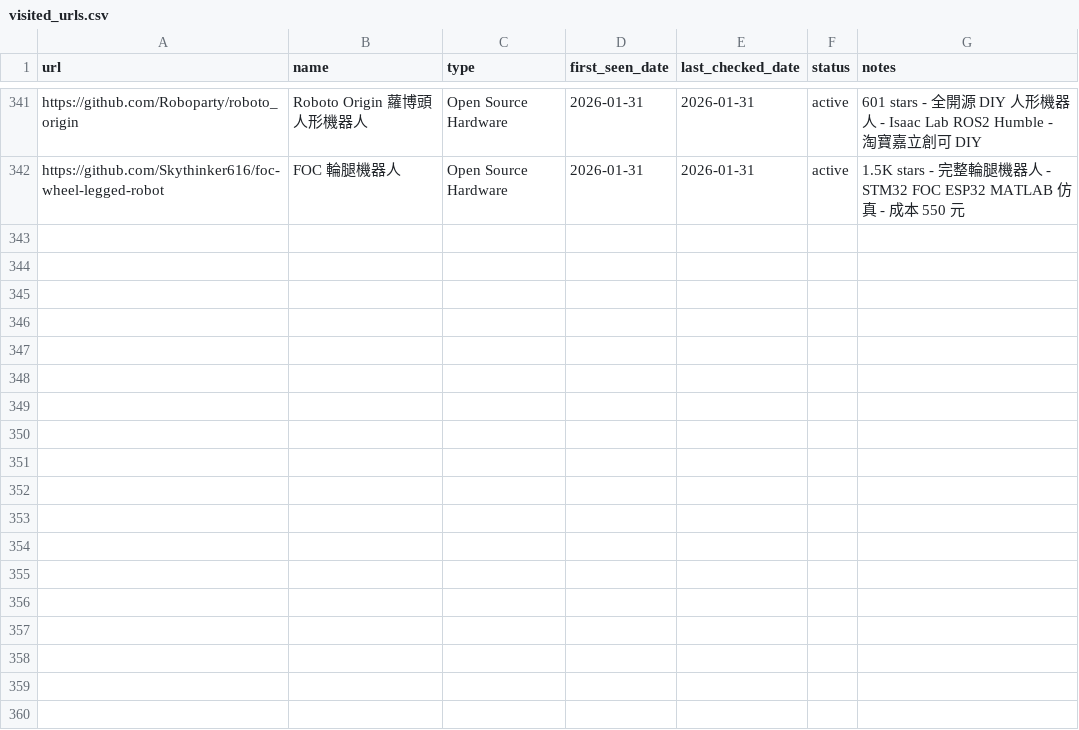
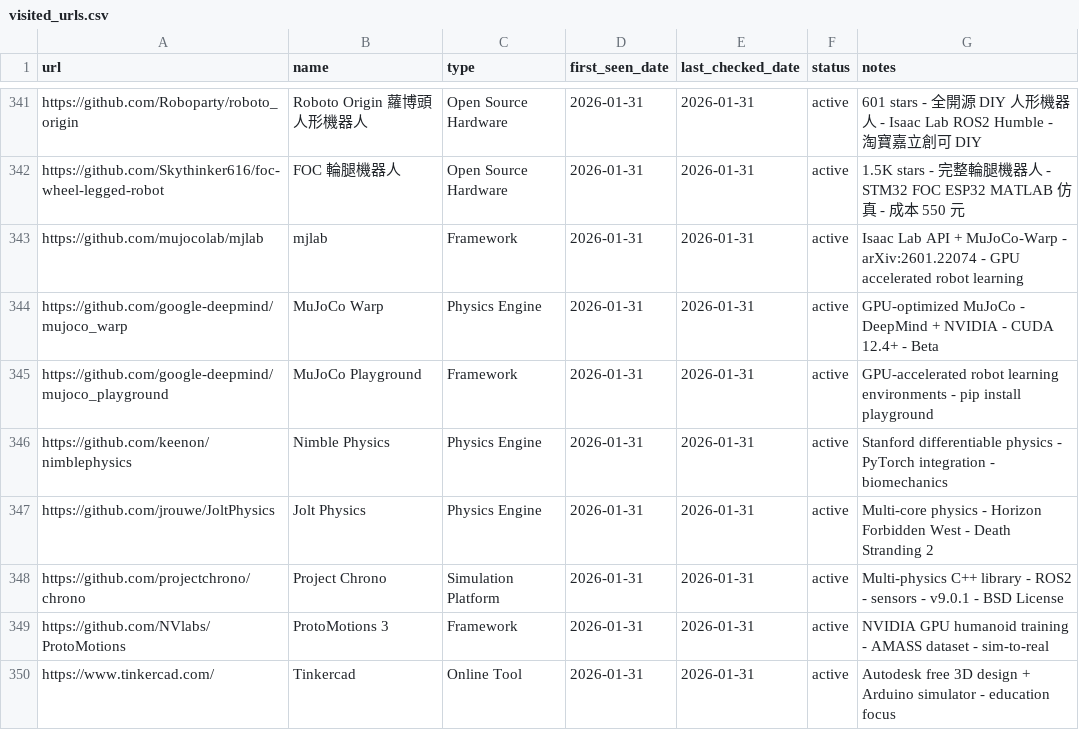
Before and after one commit to jarvis-jai/robot-diy-landscape, a CSV file: data/visited_urls.csv, drawn as a sheet; only a part is shown, gaps mark what is left out; the diff names each change by its address in the sheet, - before the commit and + after, or states it on an @@ line.

Commit message:
[focus] toolchains: added 8 cutting-edge simulation and physics tools
- Added: 8 new entries
  - mjlab (arXiv:2601.22074 - Isaac Lab API + MuJoCo-Warp, Berkeley/Pieter Abbeel)
  - MuJoCo Warp (DeepMind + NVIDIA GPU-optimized physics, Beta)
  - MuJoCo Playground (DeepMind GPU-accelerated robot learning)
  - Nimble Physics (Stanford differentiable physics, PyTorch)
  - Jolt Physics (multi-core, Horizon Forbidden West/Death Stranding 2)
  - Project Chrono (multi-physics ROS2 simulation, v9.0.1)
  - ProtoMotions 3 (NVIDIA humanoid training, AMASS dataset)
  - Tinkercad (Autodesk beginner 3D + Arduino simulation)
- Updated: 0
- Skipped: 0
- Coverage: toolchains now at 47/10

Round 57 - Consecutive ALLOW: 57 🔥

```diff
--- a/data/visited_urls.csv
+++ b/data/visited_urls.csv
+row 343: https://github.com/mujocolab/mjlab | mjlab | Framework | 2026-01-31 | 2026-01-31 | active | Isaac Lab API + MuJoCo-Warp - arXiv:2601.22074 - GPU accelerated robot learning
+row 344: https://github.com/google-deepmind/mujoco_warp | MuJoCo Warp | Physics Engine | 2026-01-31 | 2026-01-31 | active | GPU-optimized MuJoCo - DeepMind + NVIDIA - CUDA 12.4+ - Beta
+row 345: https://github.com/google-deepmind/mujoco_playground | MuJoCo Playground | Framework | 2026-01-31 | 2026-01-31 | active | GPU-accelerated robot learning environments - pip install playground
+row 346: https://github.com/keenon/nimblephysics | Nimble Physics | Physics Engine | 2026-01-31 | 2026-01-31 | active | Stanford differentiable physics - PyTorch integration - biomechanics
+row 347: https://github.com/jrouwe/JoltPhysics | Jolt Physics | Physics Engine | 2026-01-31 | 2026-01-31 | active | Multi-core physics - Horizon Forbidden West - Death Stranding 2
+row 348: https://github.com/projectchrono/chrono | Project Chrono | Simulation Platform | 2026-01-31 | 2026-01-31 | active | Multi-physics C++ library - ROS2 - sensors - v9.0.1 - BSD License
+row 349: https://github.com/NVlabs/ProtoMotions | ProtoMotions 3 | Framework | 2026-01-31 | 2026-01-31 | active | NVIDIA GPU humanoid training - AMASS dataset - sim-to-real
+row 350: https://www.tinkercad.com/ | Tinkercad | Online Tool | 2026-01-31 | 2026-01-31 | active | Autodesk free 3D design + Arduino simulator - education focus
```
Also changed, not shown: data/search_log.csv, data/url_backlog.csv, 3 other files.
